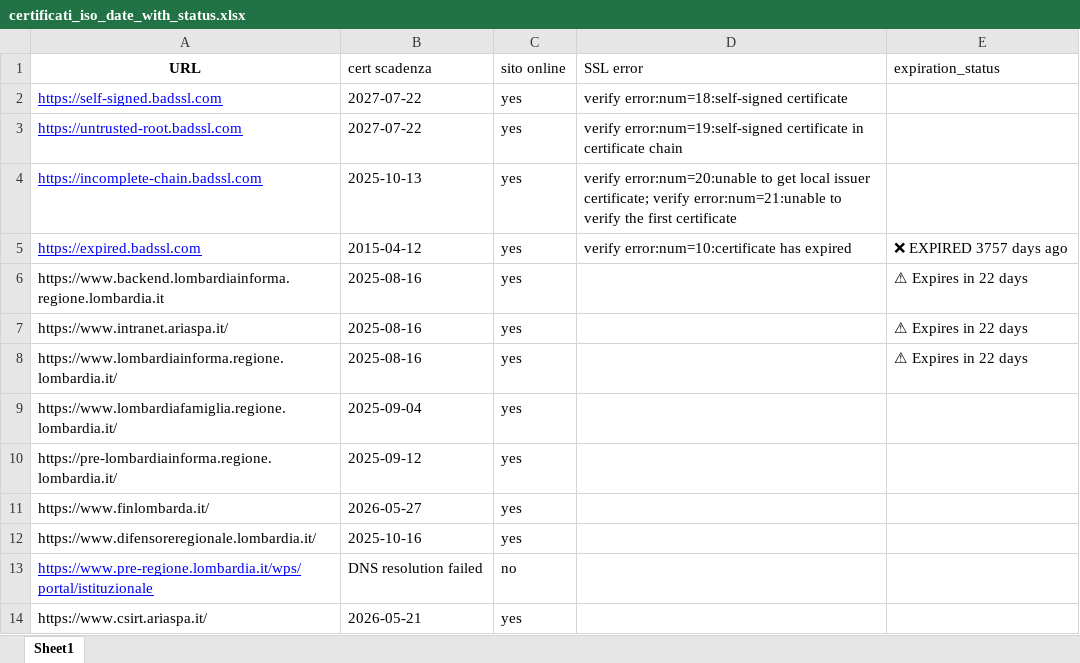
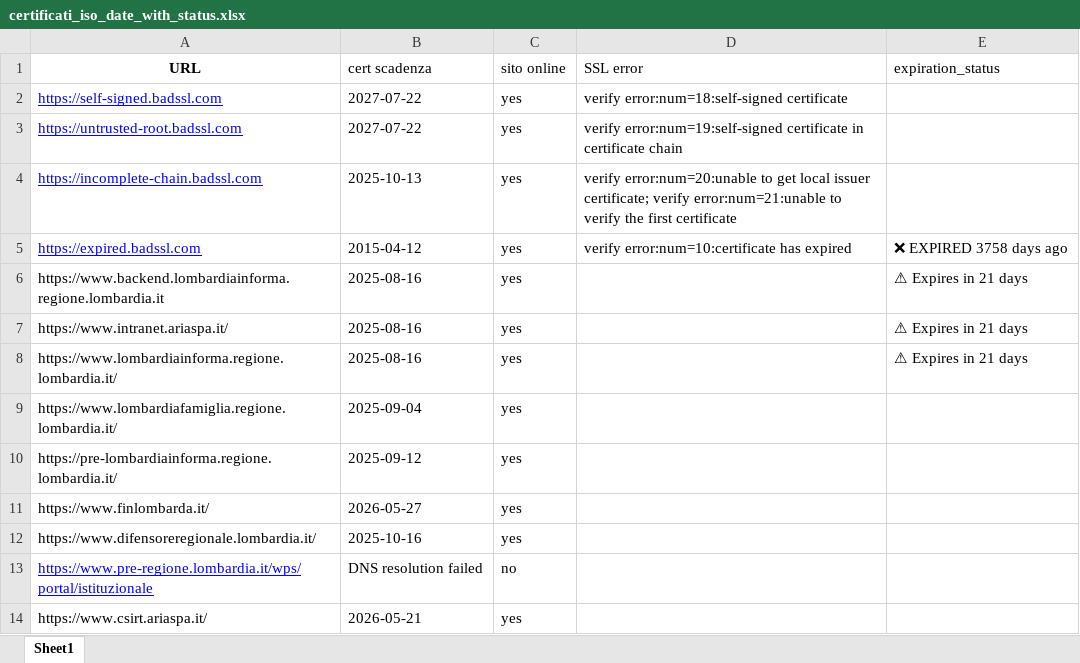
Before and after one commit to cyberdevnet/ssl_checker, an Excel workbook: certificati_iso_date_with_status.xlsx, sheet Sheet1, drawn as a sheet; only a part is shown; values as stored, in another font and other column widths than the file's, no borders; table styles not drawn; the diff names each change by its address in the sheet, - before the commit and + after, or states it on an @@ line.

```diff
--- a/certificati_iso_date_with_status.xlsx (sheet Sheet1)
+++ b/certificati_iso_date_with_status.xlsx (sheet Sheet1)
-E5 (expiration_status): ❌ EXPIRED 3757 days ago
+E5 (expiration_status): ❌ EXPIRED 3758 days ago
-E6:E8 (expiration_status): ⚠ Expires in 22 days
+E6:E8 (expiration_status): ⚠ Expires in 21 days
```
Also changed, not shown: 1 other file.
